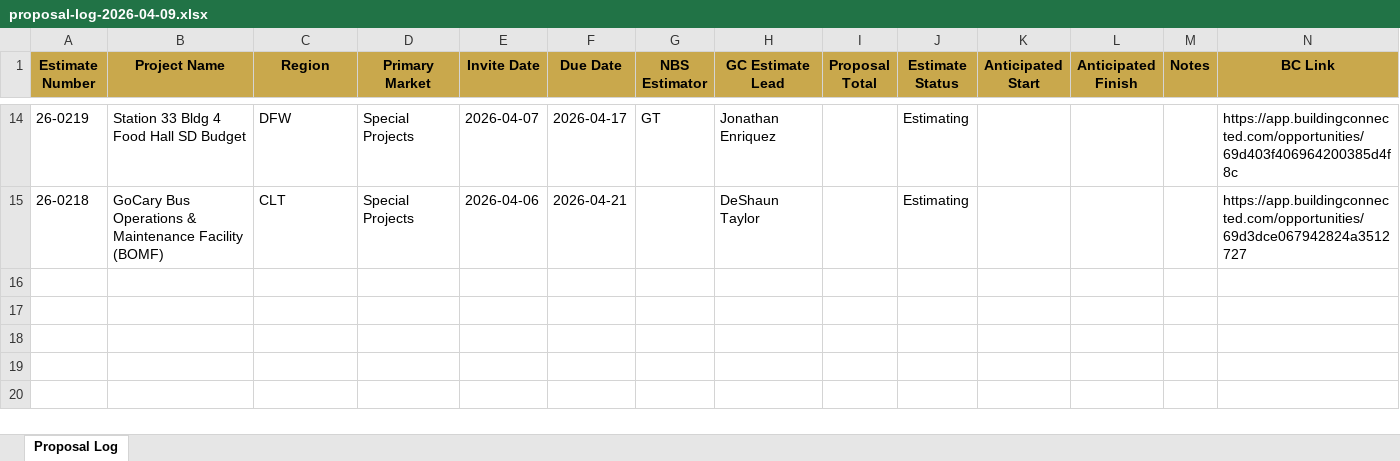
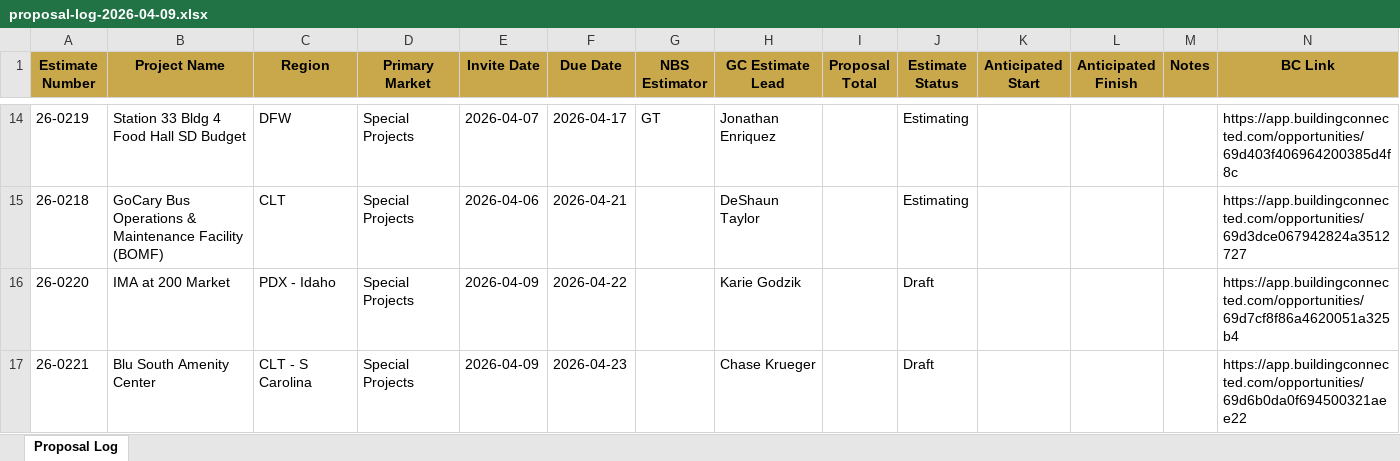
Before and after one commit to iKiGAiEngine/AiPM-Tool-Belt, an Excel workbook: backups/proposal-log-2026-04-09.xlsx, sheet Proposal Log, drawn as a sheet; only a part is shown, gaps mark what is left out; values as stored, in another font and other column widths than the file's, no borders; the diff names each change by its address in the sheet, - before the commit and + after, or states it on an @@ line.

```diff
--- a/backups/proposal-log-2026-04-09.xlsx (sheet Proposal Log)
+++ b/backups/proposal-log-2026-04-09.xlsx (sheet Proposal Log)
+row 16: 26-0220 | IMA at 200 Market | PDX - Idaho | Special Projects | 2026-04-09 | 2026-04-22 |  | Karie Godzik |  | Draft |  |  |  | https://app.buildingconnected.com/opportunities/69d7cf8f86a4620051a325b4
+row 17: 26-0221 | Blu South Amenity Center | CLT - S Carolina | Special Projects | 2026-04-09 | 2026-04-23 |  | Chase Krueger |  | Draft |  |  |  | https://app.buildingconnected.com/opportunities/69d6b0da0f694500321aee22
```
